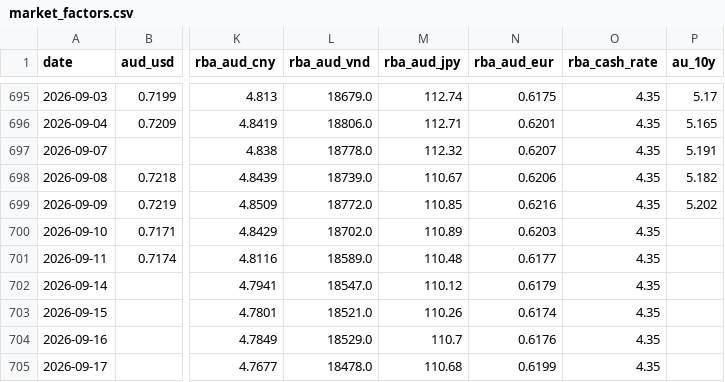
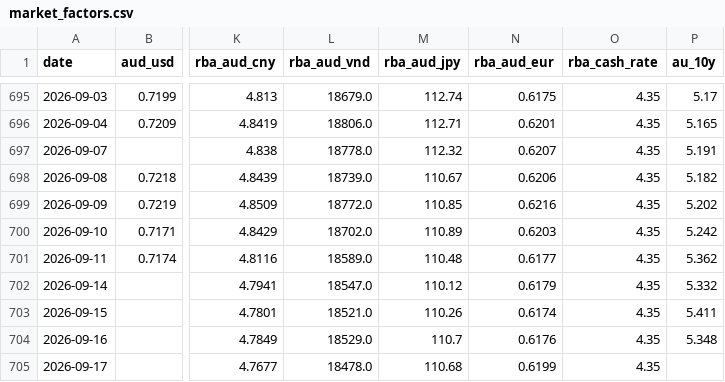
Before and after one commit to vukhanhlinhle2609/vnd-aud-transfer, a CSV file: data/market_factors.csv, drawn as a sheet; only a part is shown, gaps mark what is left out; the diff names each change by its address in the sheet, - before the commit and + after, or states it on an @@ line.

```diff
--- a/data/market_factors.csv
+++ b/data/market_factors.csv
-P700 (au_10y): (empty)
+P700 (au_10y): 5.242
-P701 (au_10y): (empty)
+P701 (au_10y): 5.362
-P702 (au_10y): (empty)
+P702 (au_10y): 5.332
-P703 (au_10y): (empty)
+P703 (au_10y): 5.411
-P704 (au_10y): (empty)
+P704 (au_10y): 5.348
```
Also changed, not shown: data/vcb_aud_daily.csv, data/vcb_aud_rates.csv, 1 other file.
